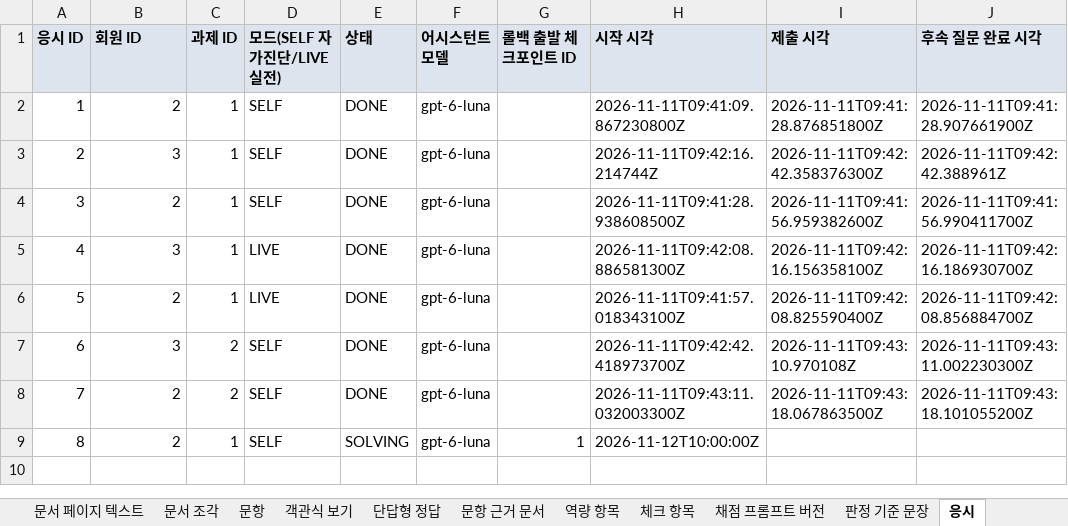
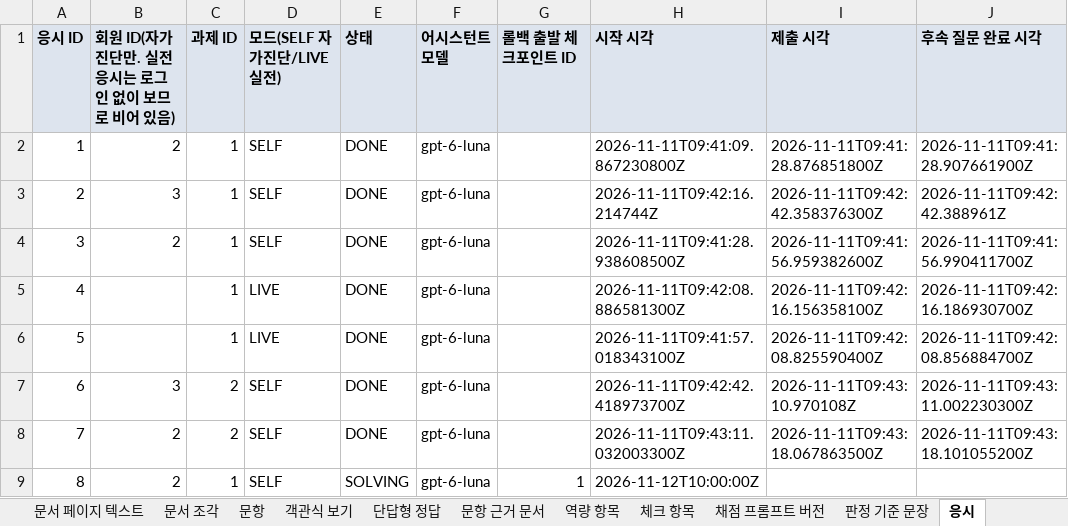
Before and after one commit to KosAmigo/pAIr-back, an Excel workbook: docs/erd/sample/pair_sample.xlsx, sheet 응시, drawn as a sheet; values as stored, in another font and other column widths than the file's, no borders; the diff names each change by its address in the sheet, - before the commit and + after, or states it on an @@ line.

Commit message:
feat: 실전 응시 비회원화와 감독 판단 칸 추가
- attempts.user_id를 자가진단만 필수로 변경, exam_participants.user_id 삭제
- proctor_events에 담당자 판단(review, 메모, 판단자, 시각) 추가
- 테이블 정의서, 샘플 데이터, 검증 쿼리 반영

```diff
--- a/docs/erd/sample/pair_sample.xlsx (sheet 응시)
+++ b/docs/erd/sample/pair_sample.xlsx (sheet 응시)
-B1: 회원 ID
+B1: 회원 ID(자가진단만. 실전 응시는 로그인 없이 보므로 비어 있음)
-B5: 3
+B5: (empty)
-B6: 2
+B6: (empty)
```
Also changed, not shown: sheet 감독 이벤트, sheet 회차 응시 대상자, 9 other files.
